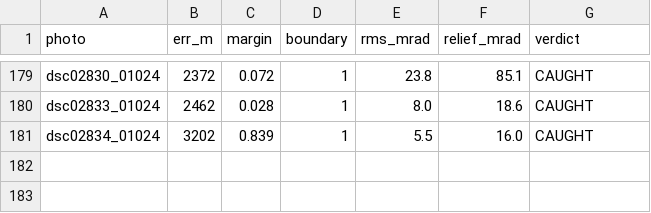
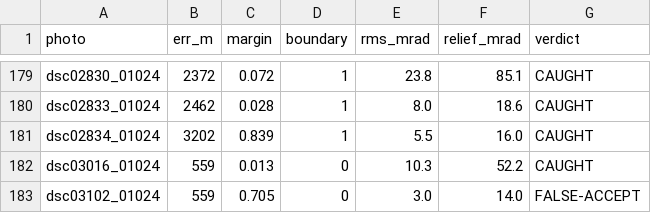
Before and after one commit to gyillikci/horizonator, a CSV file: experiments/out/e4u_ch1.csv, drawn as a sheet; only a part is shown, gaps mark what is left out; the diff names each change by its address in the sheet, - before the commit and + after, or states it on an @@ line.

```diff
--- a/experiments/out/e4u_ch1.csv
+++ b/experiments/out/e4u_ch1.csv
+row 182: dsc03016_01024 | 559 | 0.013 | 0 | 10.3 | 52.2 | CAUGHT
+row 183: dsc03102_01024 | 559 | 0.705 | 0 | 3.0 | 14.0 | FALSE-ACCEPT
```
Also changed, not shown: experiments/out/e4u_ch1_best.csv, experiments/out/e4u_ch1_srtm1.csv, 3 other files.
